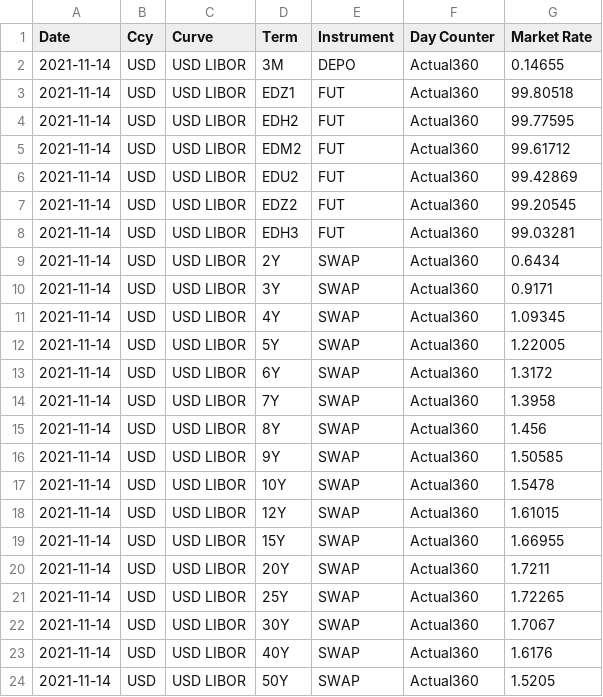
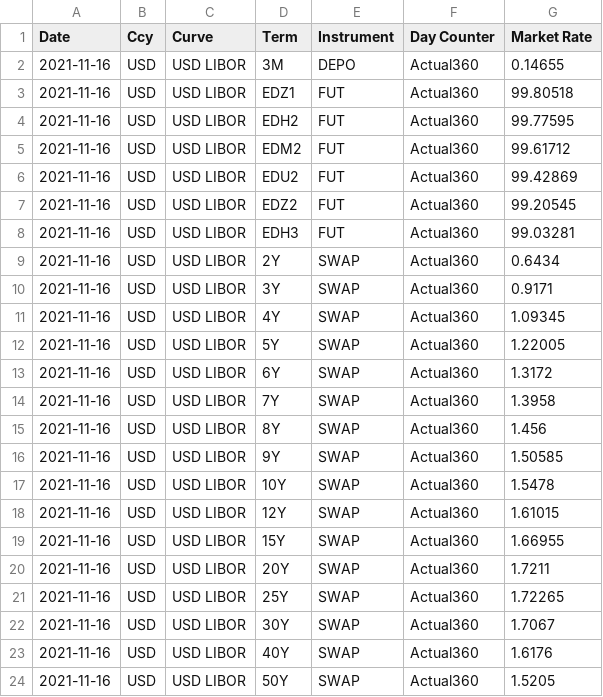
Before and after one commit to tlapfai/treasury_system, a CSV file: swpm/upload_curve_20211114.csv, drawn as a sheet.

```diff
--- a/swpm/upload_curve_20211114.csv
+++ b/swpm/upload_curve_20211114.csv
@@ -1,24 +1,24 @@
 Date,Ccy,Curve,Term,Instrument,Day Counter,Market Rate
-2021-11-14,USD,USD LIBOR,3M,DEPO,Actual360,0.14655
-2021-11-14,USD,USD LIBOR,EDZ1,FUT,Actual360,99.80518
-2021-11-14,USD,USD LIBOR,EDH2,FUT,Actual360,99.77595
-2021-11-14,USD,USD LIBOR,EDM2,FUT,Actual360,99.61712
-2021-11-14,USD,USD LIBOR,EDU2,FUT,Actual360,99.42869
-2021-11-14,USD,USD LIBOR,EDZ2,FUT,Actual360,99.20545
-2021-11-14,USD,USD LIBOR,EDH3,FUT,Actual360,99.03281
-2021-11-14,USD,USD LIBOR,2Y,SWAP,Actual360,0.6434
-2021-11-14,USD,USD LIBOR,3Y,SWAP,Actual360,0.9171
-2021-11-14,USD,USD LIBOR,4Y,SWAP,Actual360,1.09345
-2021-11-14,USD,USD LIBOR,5Y,SWAP,Actual360,1.22005
-2021-11-14,USD,USD LIBOR,6Y,SWAP,Actual360,1.3172
-2021-11-14,USD,USD LIBOR,7Y,SWAP,Actual360,1.3958
-2021-11-14,USD,USD LIBOR,8Y,SWAP,Actual360,1.456
-2021-11-14,USD,USD LIBOR,9Y,SWAP,Actual360,1.50585
-2021-11-14,USD,USD LIBOR,10Y,SWAP,Actual360,1.5478
-2021-11-14,USD,USD LIBOR,12Y,SWAP,Actual360,1.61015
-2021-11-14,USD,USD LIBOR,15Y,SWAP,Actual360,1.66955
-2021-11-14,USD,USD LIBOR,20Y,SWAP,Actual360,1.7211
-2021-11-14,USD,USD LIBOR,25Y,SWAP,Actual360,1.72265
-2021-11-14,USD,USD LIBOR,30Y,SWAP,Actual360,1.7067
-2021-11-14,USD,USD LIBOR,40Y,SWAP,Actual360,1.6176
-2021-11-14,USD,USD LIBOR,50Y,SWAP,Actual360,1.5205
+2021-11-16,USD,USD LIBOR,3M,DEPO,Actual360,0.14655
+2021-11-16,USD,USD LIBOR,EDZ1,FUT,Actual360,99.80518
+2021-11-16,USD,USD LIBOR,EDH2,FUT,Actual360,99.77595
+2021-11-16,USD,USD LIBOR,EDM2,FUT,Actual360,99.61712
+2021-11-16,USD,USD LIBOR,EDU2,FUT,Actual360,99.42869
+2021-11-16,USD,USD LIBOR,EDZ2,FUT,Actual360,99.20545
+2021-11-16,USD,USD LIBOR,EDH3,FUT,Actual360,99.03281
+2021-11-16,USD,USD LIBOR,2Y,SWAP,Actual360,0.6434
+2021-11-16,USD,USD LIBOR,3Y,SWAP,Actual360,0.9171
+2021-11-16,USD,USD LIBOR,4Y,SWAP,Actual360,1.09345
+2021-11-16,USD,USD LIBOR,5Y,SWAP,Actual360,1.22005
+2021-11-16,USD,USD LIBOR,6Y,SWAP,Actual360,1.3172
+2021-11-16,USD,USD LIBOR,7Y,SWAP,Actual360,1.3958
+2021-11-16,USD,USD LIBOR,8Y,SWAP,Actual360,1.456
+2021-11-16,USD,USD LIBOR,9Y,SWAP,Actual360,1.50585
+2021-11-16,USD,USD LIBOR,10Y,SWAP,Actual360,1.5478
+2021-11-16,USD,USD LIBOR,12Y,SWAP,Actual360,1.61015
+2021-11-16,USD,USD LIBOR,15Y,SWAP,Actual360,1.66955
+2021-11-16,USD,USD LIBOR,20Y,SWAP,Actual360,1.7211
+2021-11-16,USD,USD LIBOR,25Y,SWAP,Actual360,1.72265
+2021-11-16,USD,USD LIBOR,30Y,SWAP,Actual360,1.7067
+2021-11-16,USD,USD LIBOR,40Y,SWAP,Actual360,1.6176
+2021-11-16,USD,USD LIBOR,50Y,SWAP,Actual360,1.5205
```
Also changed, not shown: 2 other files.
